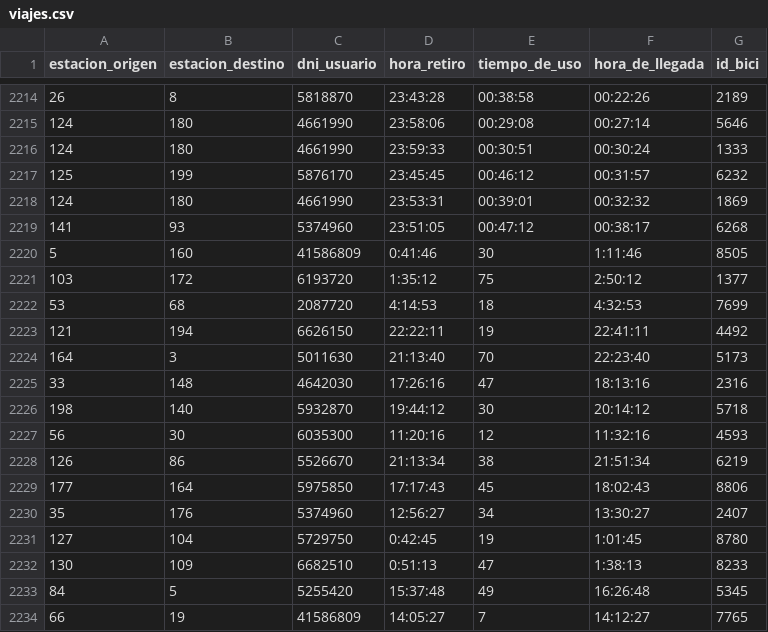
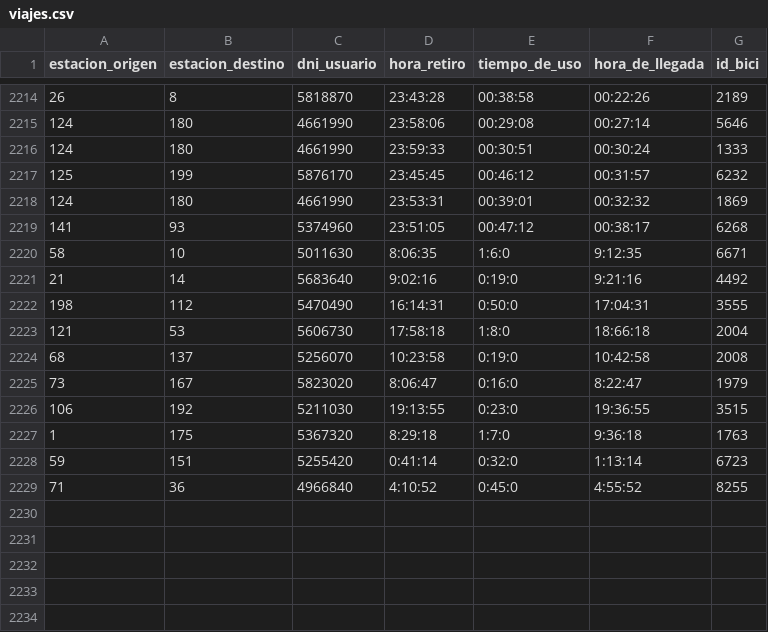
Before and after one commit to juliangorge/Ecobici, a CSV file: TP2/viajes.csv, drawn as a sheet; only a part is shown, gaps mark what is left out.

```diff
--- a/TP2/viajes.csv
+++ b/TP2/viajes.csv
@@ -2219,16 +2219,11 @@ estacion_origen,estacion_destino,dni_usuario,hora_retiro,tiempo_de_uso,hora_de_l
 141,93,5374960,23:51:05,00:47:12,00:38:17,6268
-5,160,41586809,0:41:46,30,1:11:46,8505
-103,172,6193720,1:35:12,75,2:50:12,1377
-53,68,2087720,4:14:53,18,4:32:53,7699
-121,194,6626150,22:22:11,19,22:41:11,4492
-164,3,5011630,21:13:40,70,22:23:40,5173
-33,148,4642030,17:26:16,47,18:13:16,2316
-198,140,5932870,19:44:12,30,20:14:12,5718
-56,30,6035300,11:20:16,12,11:32:16,4593
-126,86,5526670,21:13:34,38,21:51:34,6219
-177,164,5975850,17:17:43,45,18:02:43,8806
-35,176,5374960,12:56:27,34,13:30:27,2407
-127,104,5729750,0:42:45,19,1:01:45,8780
-130,109,6682510,0:51:13,47,1:38:13,8233
-84,5,5255420,15:37:48,49,16:26:48,5345
-66,19,41586809,14:05:27,7,14:12:27,7765
+58,10,5011630,8:06:35,1:6:0,9:12:35,6671
+21,14,5683640,9:02:16,0:19:0,9:21:16,4492
+198,112,5470490,16:14:31,0:50:0,17:04:31,3555
+121,53,5606730,17:58:18,1:8:0,18:66:18,2004
+68,137,5256070,10:23:58,0:19:0,10:42:58,2008
+73,167,5823020,8:06:47,0:16:0,8:22:47,1979
+106,192,5211030,19:13:55,0:23:0,19:36:55,3515
+1,175,5367320,8:29:18,1:7:0,9:36:18,1763
+59,151,5255420,0:41:14,0:32:0,1:13:14,6723
+71,36,4966840,4:10:52,0:45:0,4:55:52,8255
```
Also changed, not shown: TP2/maestro_usuarios.csv, 1 other file.
